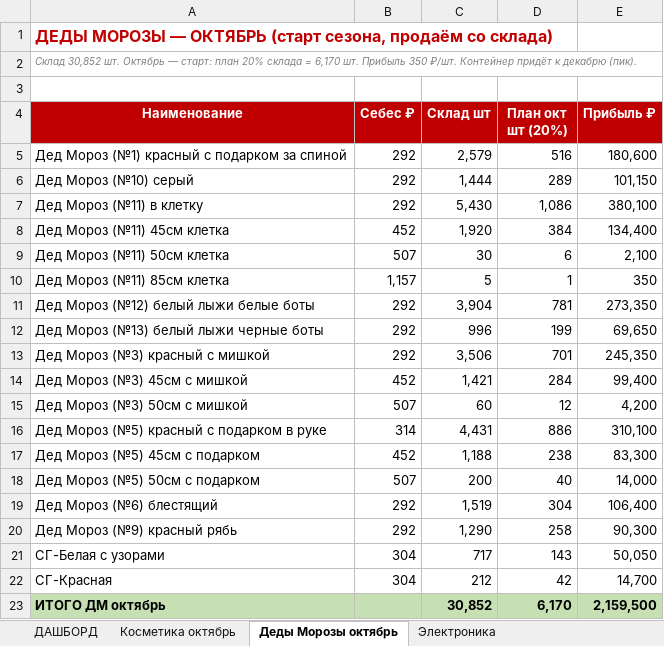
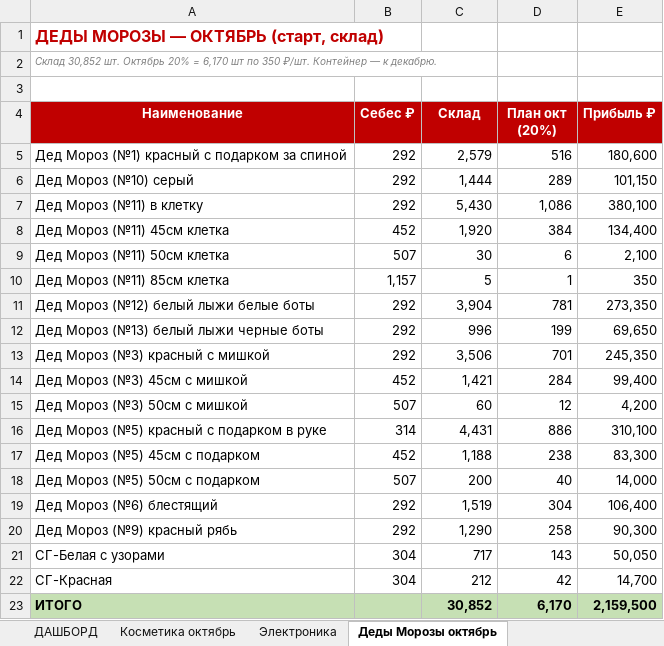
Before and after one commit to User26-2026/K-beauty-New, an Excel workbook: outputs/plan/ЧЁТКИЙ_план_октябрь_2026_Коротич.xlsx, sheet Деды Морозы октябрь, drawn as a sheet; values as stored, in another font and other column widths than the file's, no borders; the diff names each change by its address in the sheet, - before the commit and + after, or states it on an @@ line.

```diff
--- a/outputs/plan/ЧЁТКИЙ_план_октябрь_2026_Коротич.xlsx (sheet Деды Морозы октябрь)
+++ b/outputs/plan/ЧЁТКИЙ_план_октябрь_2026_Коротич.xlsx (sheet Деды Морозы октябрь)
@@ sheet tab order changed: ДАШБОРД | Косметика октябрь | Электроника | Деды Морозы октябрь @@
-A1 (Наименование): …— ОКТЯБРЬ (старт сезона, продаём со склада)
+A1 (Наименование): …— ОКТЯБРЬ (старт, склад)
-A2 (Наименование): …шт. Октябрь — старт: план 20% склада = 6,170 шт. Прибыль 350 ₽/шт. Контейнер придёт к декабрю (пик).
+A2 (Наименование): …шт. Октябрь 20% = 6,170 шт по 350 ₽/шт. Контейнер — к декабрю.
-C4: Склад шт
+C4: Склад
-D4: План окт шт (20%)
+D4: План окт (20%)
-A23 (Наименование): ИТОГО ДМ октябрь
+A23 (Наименование): ИТОГО
```
Also changed, not shown: sheet Косметика октябрь, sheet Электроника, sheet ДАШБОРД.
